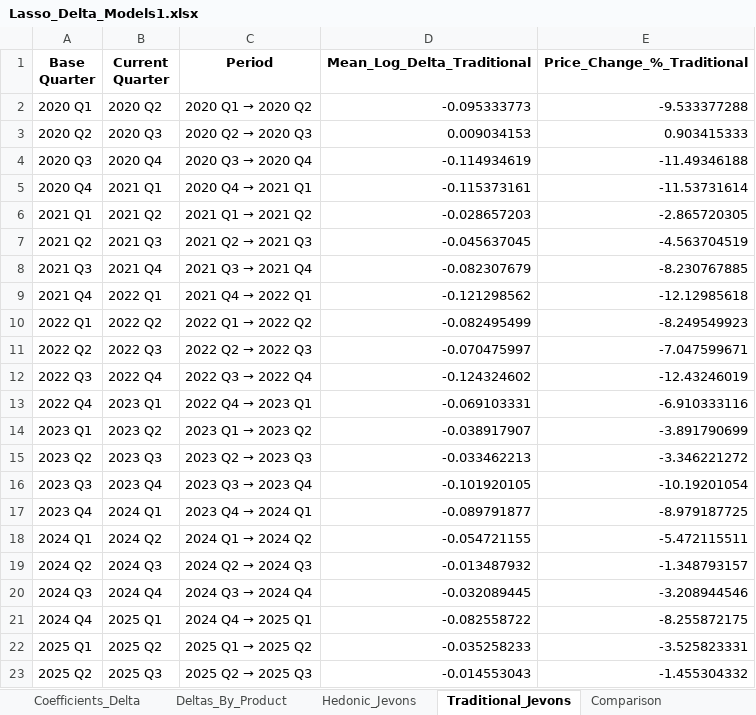
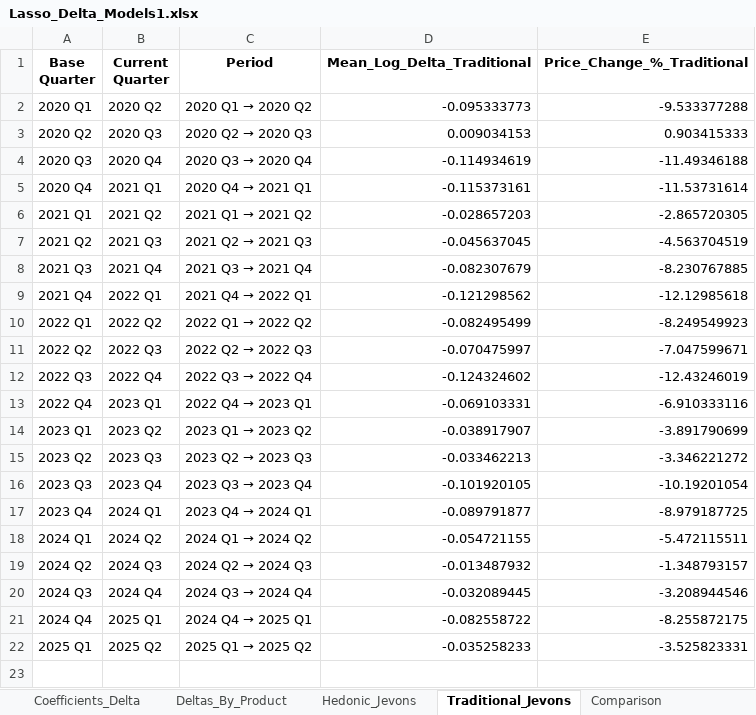
Before and after one commit to Edgarzhu7/Decoding-Smartphone-Prices, an Excel workbook: Quarter/Lasso_Delta_Models1.xlsx, sheet Traditional_Jevons, drawn as a sheet; values as stored, in another font and other column widths than the file's, no borders; the diff names each change by its address in the sheet, - before the commit and + after, or states it on an @@ line.

```diff
--- a/Quarter/Lasso_Delta_Models1.xlsx (sheet Traditional_Jevons)
+++ b/Quarter/Lasso_Delta_Models1.xlsx (sheet Traditional_Jevons)
-row 23: 2025 Q2 | 2025 Q3 | 2025 Q2 → 2025 Q3 | -0.014553043 | -1.455304332
```
Also changed, not shown: sheet Deltas_By_Product, sheet Coefficients_Delta, sheet Model_Summary_Delta, sheet Comparison, sheet Hedonic_Jevons, Quarter/Predicted_Jevons_Index_With_Error_Results.xlsx, Quarter/Quarterly_Jevons_Index_Results.xlsx, 46 other files.
